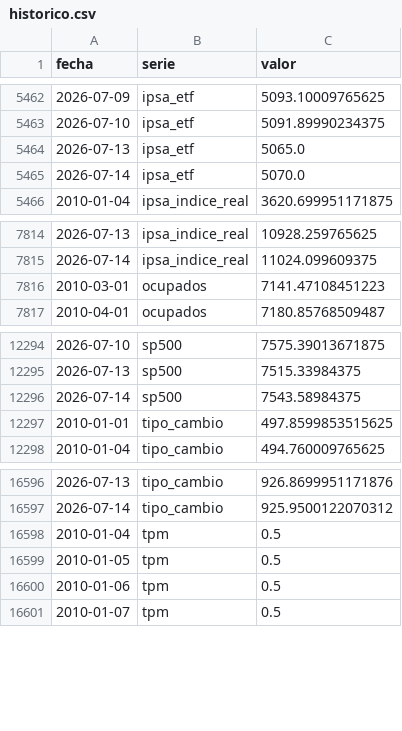
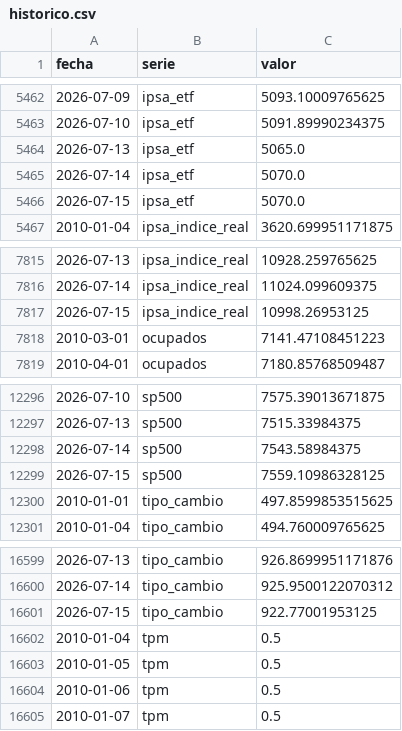
Before and after one commit to SebaM123/datos-economicos, a CSV file: data/historico.csv, drawn as a sheet; only a part is shown, gaps mark what is left out; the diff names each change by its address in the sheet, - before the commit and + after, or states it on an @@ line.

```diff
--- a/data/historico.csv
+++ b/data/historico.csv
+row 5466: 2026-07-15 | ipsa_etf | 5070.0
+row 7817: 2026-07-15 | ipsa_indice_real | 10998.26953125
+row 12299: 2026-07-15 | sp500 | 7559.10986328125
+row 16601: 2026-07-15 | tipo_cambio | 922.77001953125
```
Also changed, not shown: 1 other file.
